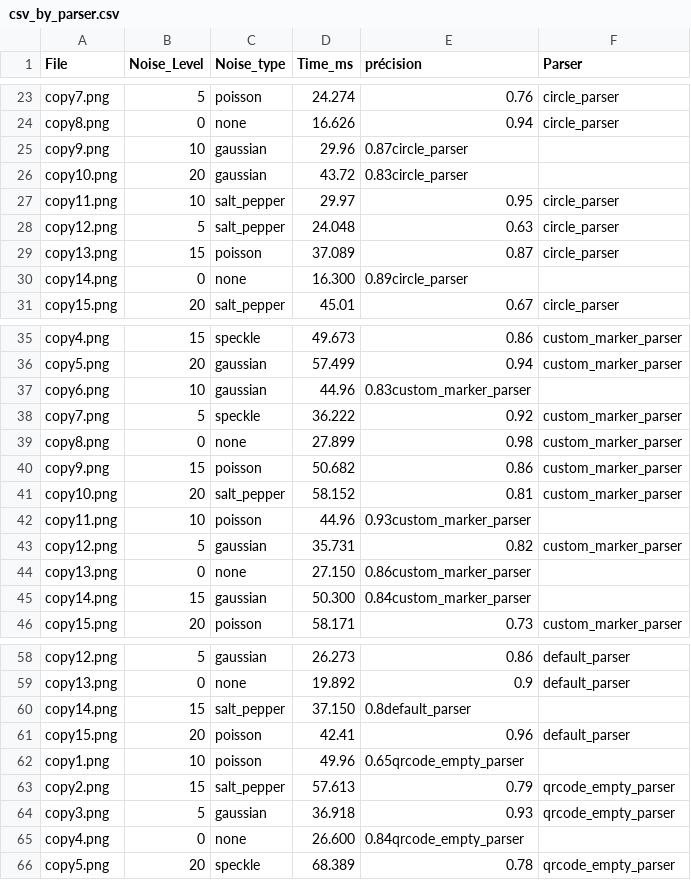
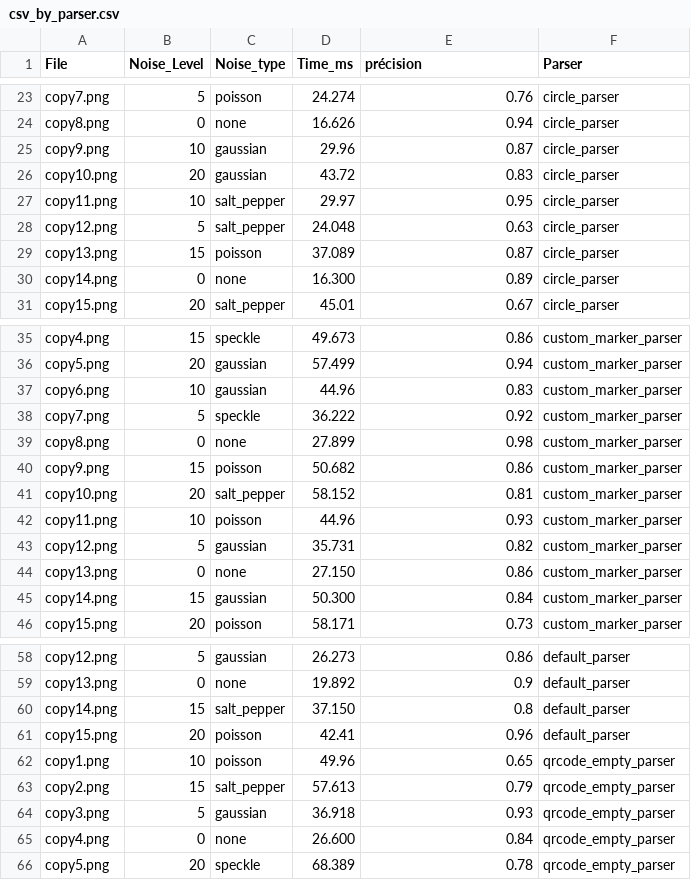
Before and after one commit to hekzam/markers-eval-25, a CSV file: stats-analysis/csv_by_parser.csv, drawn as a sheet; only a part is shown, gaps mark what is left out; the diff covers the shown part only.

Commit message:
fix the csv

```diff
--- a/stats-analysis/csv_by_parser.csv
+++ b/stats-analysis/csv_by_parser.csv
@@ -24,4 +24,4 @@ copy7.png,5,poisson,24.274,0.76,circle_parser
 copy8.png,0,none,16.626,0.94,circle_parser
-copy9.png,10,gaussian,29.96,0.87circle_parser
-copy10.png,20,gaussian,43.72,0.83circle_parser
+copy9.png,10,gaussian,29.96,0.87,circle_parser
+copy10.png,20,gaussian,43.72,0.83,circle_parser
 copy11.png,10,salt_pepper,29.97,0.95,circle_parser
@@ -29,3 +29,3 @@ copy12.png,5,salt_pepper,24.048,0.63,circle_parser
 copy13.png,15,poisson,37.089,0.87,circle_parser
-copy14.png,0,none,16.300,0.89circle_parser
+copy14.png,0,none,16.300,0.89,circle_parser
 copy15.png,20,salt_pepper,45.01,0.67,circle_parser
@@ -36,3 +36,3 @@ copy4.png,15,speckle,49.673,0.86,custom_marker_parser
 copy5.png,20,gaussian,57.499,0.94,custom_marker_parser
-copy6.png,10,gaussian,44.96,0.83custom_marker_parser
+copy6.png,10,gaussian,44.96,0.83,custom_marker_parser
 copy7.png,5,speckle,36.222,0.92,custom_marker_parser
@@ -41,6 +41,6 @@ copy9.png,15,poisson,50.682,0.86,custom_marker_parser
 copy10.png,20,salt_pepper,58.152,0.81,custom_marker_parser
-copy11.png,10,poisson,44.96,0.93custom_marker_parser
+copy11.png,10,poisson,44.96,0.93,custom_marker_parser
 copy12.png,5,gaussian,35.731,0.82,custom_marker_parser
-copy13.png,0,none,27.150,0.86custom_marker_parser
-copy14.png,15,gaussian,50.300,0.84custom_marker_parser
+copy13.png,0,none,27.150,0.86,custom_marker_parser
+copy14.png,15,gaussian,50.300,0.84,custom_marker_parser
 copy15.png,20,poisson,58.171,0.73,custom_marker_parser
@@ -59,8 +59,8 @@ copy12.png,5,gaussian,26.273,0.86,default_parser
 copy13.png,0,none,19.892,0.9,default_parser
-copy14.png,15,salt_pepper,37.150,0.8default_parser
+copy14.png,15,salt_pepper,37.150,0.8,default_parser
 copy15.png,20,poisson,42.41,0.96,default_parser
-copy1.png,10,poisson,49.96,0.65qrcode_empty_parser
+copy1.png,10,poisson,49.96,0.65,qrcode_empty_parser
 copy2.png,15,salt_pepper,57.613,0.79,qrcode_empty_parser
 copy3.png,5,gaussian,36.918,0.93,qrcode_empty_parser
-copy4.png,0,none,26.600,0.84qrcode_empty_parser
+copy4.png,0,none,26.600,0.84,qrcode_empty_parser
 copy5.png,20,speckle,68.389,0.78,qrcode_empty_parser
```
Also changed, not shown: 6 edited cells elsewhere in this file.
